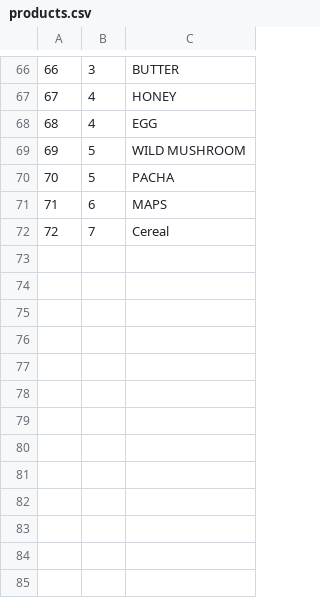
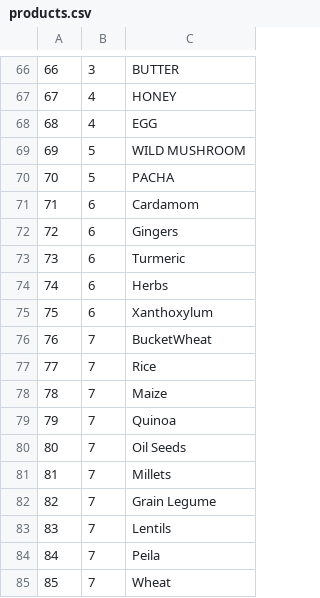
Before and after one commit to tenzin/agriSurplusManagementSystem, a CSV file: public/master/products.csv, drawn as a sheet; only a part is shown, gaps mark what is left out; addresses are those after the commit; the diff names each change by its address in the sheet, - before the commit and + after, or states it on an @@ line.

Commit message:
national dashbpard and master import

```diff
--- a/public/master/products.csv
+++ b/public/master/products.csv
-C71: MAPS
+C71: Cardamom
+row 72: 72 | 6 | Gingers
+row 73: 73 | 6 | Turmeric
+row 74: 74 | 6 | Herbs
+row 75: 75 | 6 | Xanthoxylum
+row 76: 76 | 7 | BucketWheat
+row 77: 77 | 7 | Rice
+row 78: 78 | 7 | Maize
+row 79: 79 | 7 | Quinoa
+row 80: 80 | 7 | Oil Seeds
+row 81: 81 | 7 | Millets
+row 82: 82 | 7 | Grain Legume
+row 83: 83 | 7 | Lentils
@@ column A renumbered in row 84 @@
-C84: Cereal
+C84: Peila
+row 85: 85 | 7 | Wheat
```
Also changed, not shown: public/master/unit_product_mappings.csv, 3 other files.
